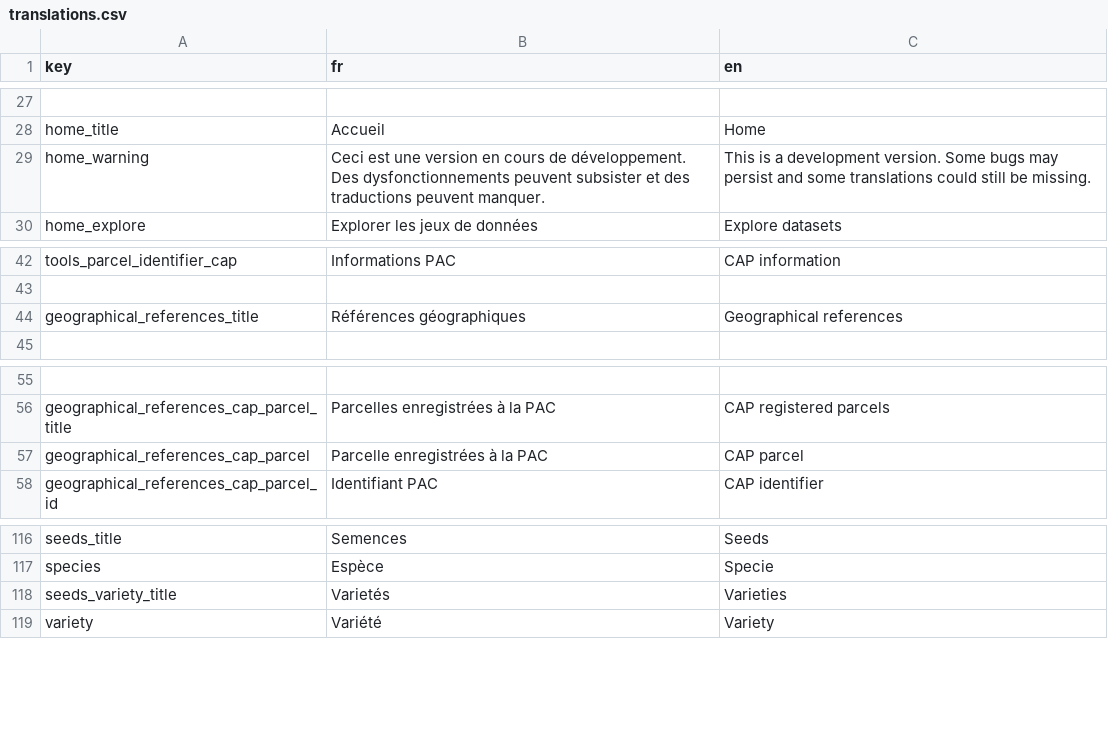
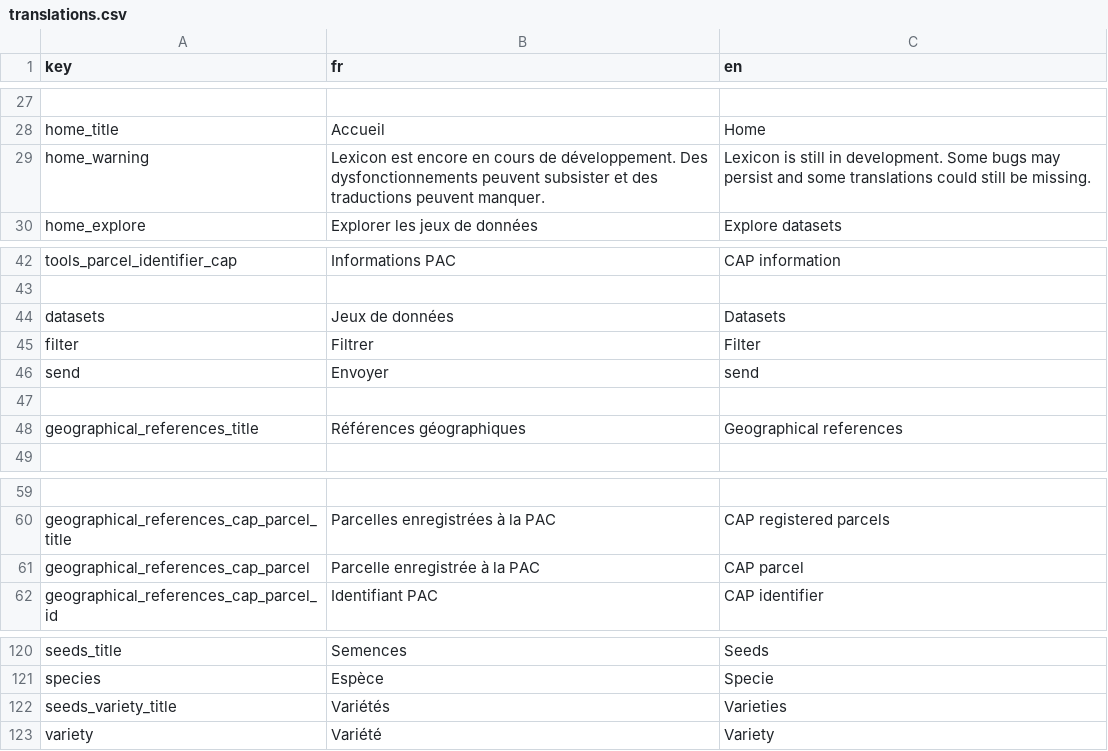
Before and after one commit to osfarm/lexicon-rest-api, a CSV file: src/assets/translations.csv, drawn as a sheet; only a part is shown, gaps mark what is left out; addresses are those after the commit; the diff names each change by its address in the sheet, - before the commit and + after, or states it on an @@ line.

Commit message:
Enhance UI + fix translations typos
This commit reworks the AutoList component to use stylized buttons like on the home page and fixes labels issues in the API documentation and in the form submit buttons.
It also adds the OSFarm logo in the page footer.

```diff
--- a/src/assets/translations.csv
+++ b/src/assets/translations.csv
-B29 (fr): Ceci est une version en cours…
+B29 (fr): Lexicon est encore en cours…
-C29 (en): This is a development version. Some bugs…
+C29 (en): Lexicon is still in development. Some bugs…
+row 44: datasets | Jeux de données | Datasets
+row 45: filter | Filtrer | Filter
+row 46: send | Envoyer | send
+row 47: (empty)
-B61 (fr): Parcelle enregistrées à la PAC
+B61 (fr): Parcelle enregistrée à la PAC
-B122 (fr): Varietés
+B122 (fr): Variétés
```
Also changed, not shown: 13 other files.
